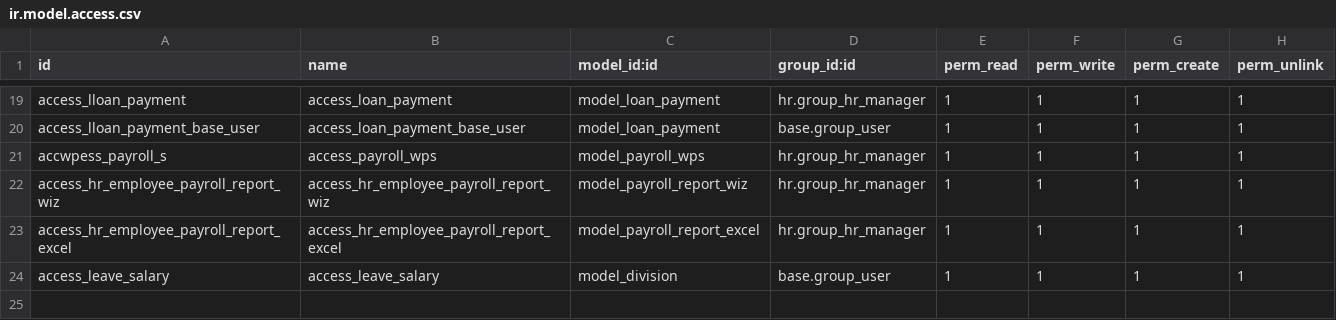
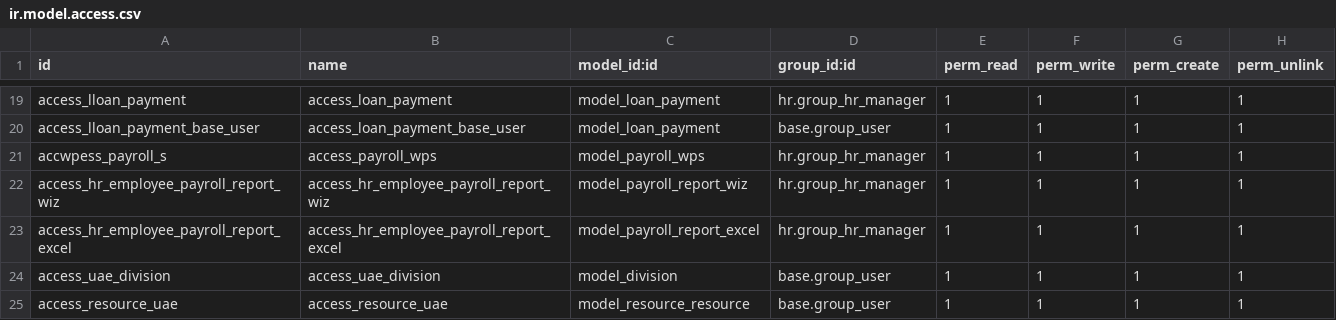
Before and after one commit to ePillars-Systems-LLC/hreye_addons, a CSV file: UAE_HRMS/security/ir.model.access.csv, drawn as a sheet; only a part is shown, gaps mark what is left out.

Commit message:
Divison access

```diff
--- a/UAE_HRMS/security/ir.model.access.csv
+++ b/UAE_HRMS/security/ir.model.access.csv
@@ -23,2 +23,3 @@ access_hr_employee_payroll_report_wiz,access_hr_employee_payroll_report_wiz,mode
 access_hr_employee_payroll_report_excel,access_hr_employee_payroll_report_excel,model_payroll_report_excel,hr.group_hr_manager,1,1,1,1
-access_leave_salary,access_leave_salary,model_division,base.group_user,1,1,1,1
+access_uae_division,access_uae_division,model_division,base.group_user,1,1,1,1
+access_resource_uae,access_resource_uae,model_resource_resource,base.group_user,1,1,1,1
```
